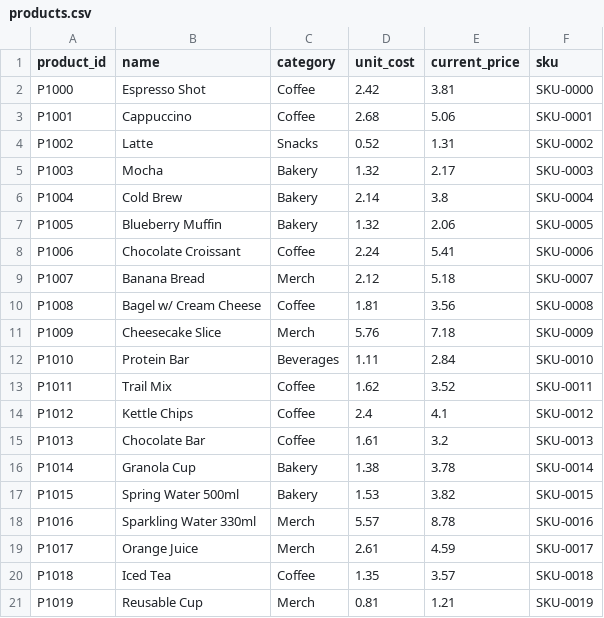
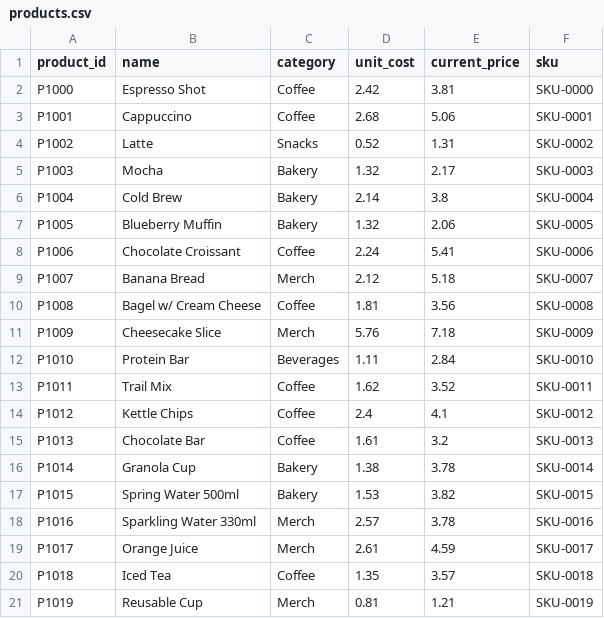
Before and after one commit to veronica-foltz/smart-pricing-engine, a CSV file: products.csv, drawn as a sheet.

Commit message:
Add files via upload

```diff
--- a/products.csv
+++ b/products.csv
@@ -17,3 +17,3 @@ P1014,Granola Cup,Bakery,1.38,3.78,SKU-0014
 P1015,Spring Water 500ml,Bakery,1.53,3.82,SKU-0015
-P1016,Sparkling Water 330ml,Merch,5.57,8.78,SKU-0016
+P1016,Sparkling Water 330ml,Merch,2.57,3.78,SKU-0016
 P1017,Orange Juice,Merch,2.61,4.59,SKU-0017
```
